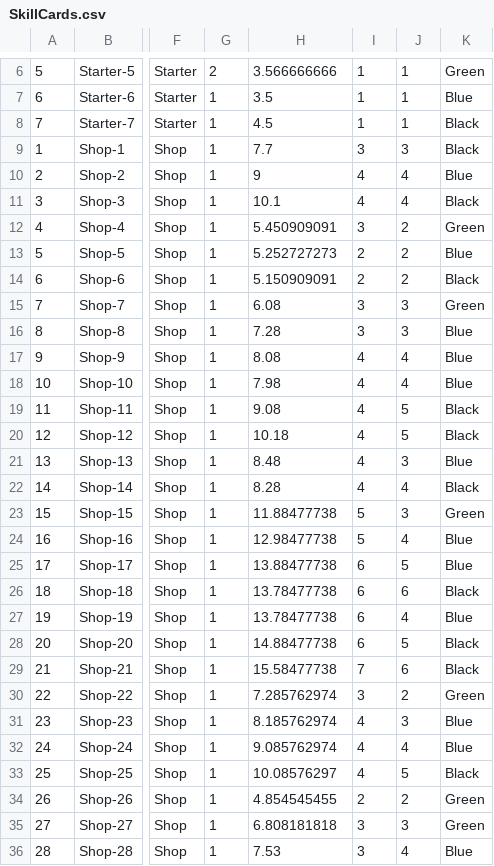
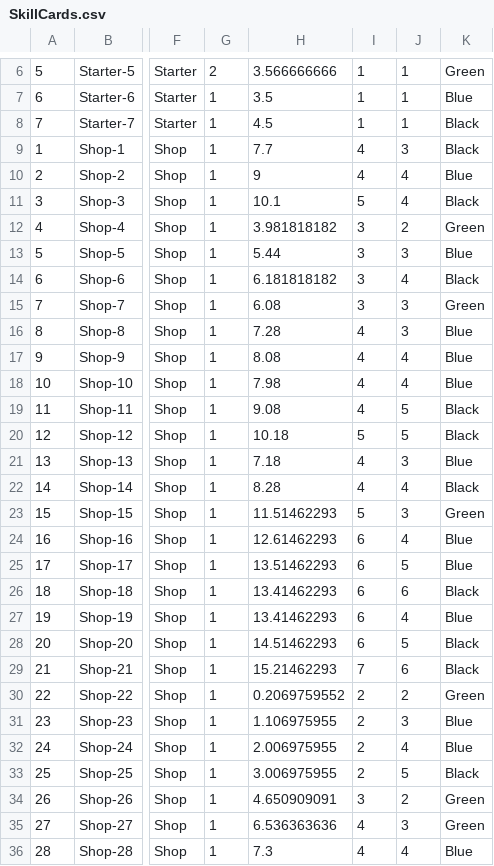
Before and after one commit to Mshnik/JustSendIt, a CSV file: src/main/resources/com/redpup/justsendit/model/shop/skill/SkillCards.csv, drawn as a sheet; only a part is shown, gaps mark what is left out; the diff covers the shown part only; the diff names each change by its address in the sheet, - before the commit and + after, or states it on an @@ line.

```diff
--- a/src/main/resources/com/redpup/justsendit/model/shop/skill/SkillCards.csv
+++ b/src/main/resources/com/redpup/justsendit/model/shop/skill/SkillCards.csv
-I9: 3
+I9: 4
-I11: 4
+I11: 5
-H12: 5.450909091
+H12: 3.981818182
-H13: 5.252727273
+H13: 5.44
-I13:I14: 2
+I13:I14: 3
-J13: 2
+J13: 3
-H14: 5.150909091
+H14: 6.181818182
-J14: 2
+J14: 4
-I16: 3
+I16: 4
-I20: 4
+I20: 5
-H21: 8.48
+H21: 7.18
-H23: 11.88477738
+H23: 11.51462293
-H24: 12.98477738
+H24: 12.61462293
-I24: 5
+I24: 6
-H25: 13.88477738
+H25: 13.51462293
-H26:H27: 13.78477738
+H26:H27: 13.41462293
-H28: 14.88477738
+H28: 14.51462293
-H29: 15.58477738
+H29: 15.21462293
-H30: 7.285762974
+H30: 0.2069759552
-I30: 3
+I30: 2
-H31: 8.185762974
+H31: 1.106975955
-I31:I33: 4
+I31:I33: 2
-H32: 9.085762974
+H32: 2.006975955
-H33: 10.08576297
+H33: 3.006975955
-H34: 4.854545455
+H34: 4.650909091
-I34: 2
+I34: 3
-H35: 6.808181818
+H35: 6.536363636
-I35:I36: 3
+I35:I36: 4
-H36: 7.53
+H36: 7.3
```
Also changed, not shown: 126 edited cells elsewhere in this file, src/main/resources/com/redpup/justsendit/model/shop/skill/skill_cards_computed.tsv, 3 other files.
